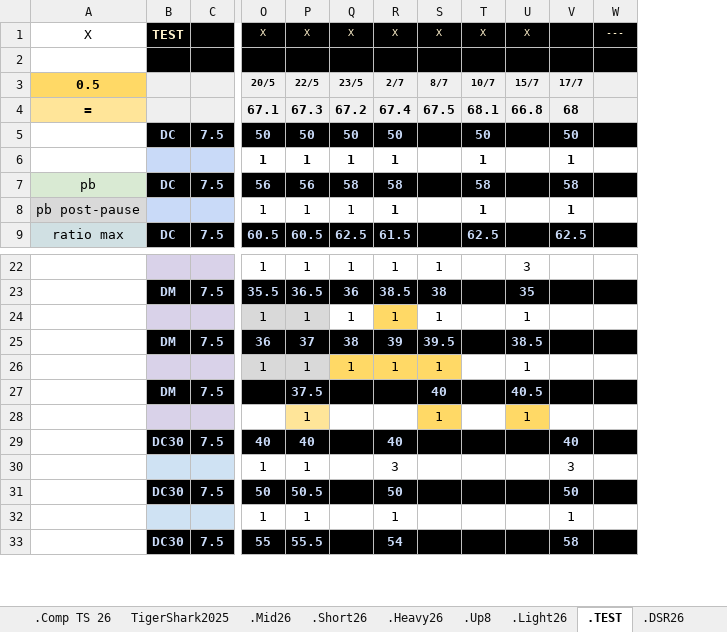
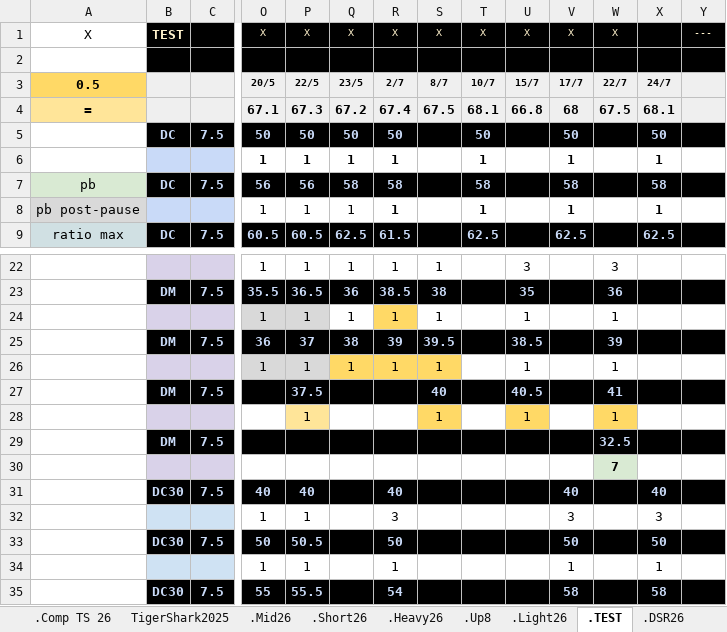
Before and after one commit to GuillBuj/fitlogtimer, an Excel workbook: docs/DCevoModParse.xlsx, sheet .TEST, drawn as a sheet; only a part is shown, gaps mark what is left out; values as stored, in another font and other column widths than the file's, no borders; charts and pictures not drawn; rows hold the shown columns only; the diff names each change by its address in the sheet, - before the commit and + after, or states it on an @@ line.

```diff
--- a/docs/DCevoModParse.xlsx (sheet .TEST)
+++ b/docs/DCevoModParse.xlsx (sheet .TEST)
+column W, rows 1-4: X |  | 22/7 | 67.5; rows 22-28: 3 | 36 | 1 | 39 | 1 | 41 | 1
+column X, rows 3-9: 24/7 | 68.1 | 50 | 1 | 58 | 1 | 62.5; rows 31-35: 40 | 3 | 50 | 1 | 58
-V1: (empty)
+V1: X
+row 29:  | DM | 7.5 |  |  |  |  |  |  |  |  | 32.5
+row 30:  |  |  |  |  |  |  |  |  |  |  | 7
```
Also changed, not shown: sheet .Comp TS 26, sheet .TSalt, charts or pictures, 2 other files.
